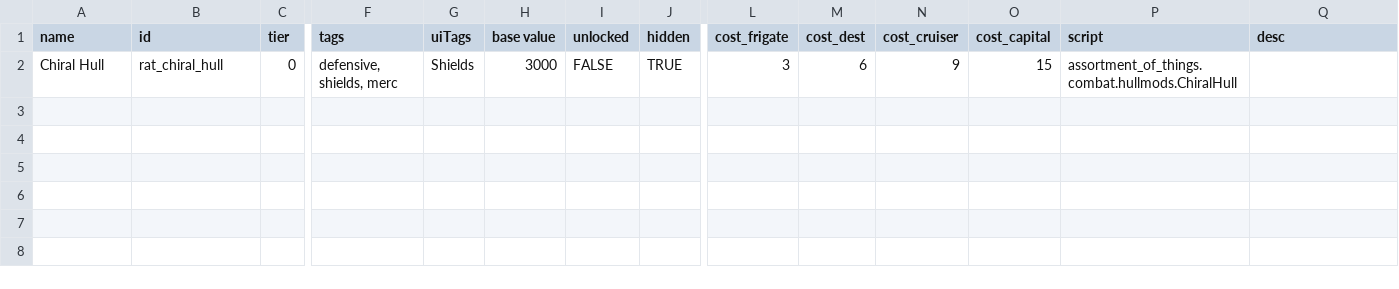
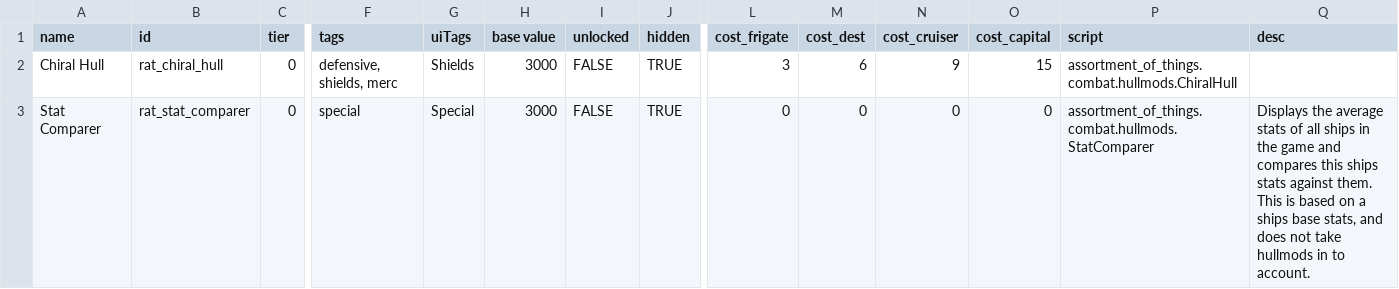
Before and after one commit to Lukas22041/Random-Assortment-of-Things, a CSV file: data/hullmods/hull_mods.csv, drawn as a sheet; only a part is shown, gaps mark what is left out; rows hold the shown columns only; the diff names each change by its address in the sheet, - before the commit and + after, or states it on an @@ line.

```diff
--- a/data/hullmods/hull_mods.csv
+++ b/data/hullmods/hull_mods.csv
+row 3: Stat Comparer | rat_stat_comparer | 0 | special | Special | 3000 | FALSE | TRUE | 0 | 0 | 0 | 0 | assortment_of_things.combat.hullmods.StatComparer | Displays the average stats of all ships in the game and compares this ships stats against them. This is based on a ships base stats, and does not take hullmods in to account.
```
Also changed, not shown: data/campaign/commodities.csv, data/config/LunaSettings.csv, 20 other files.
